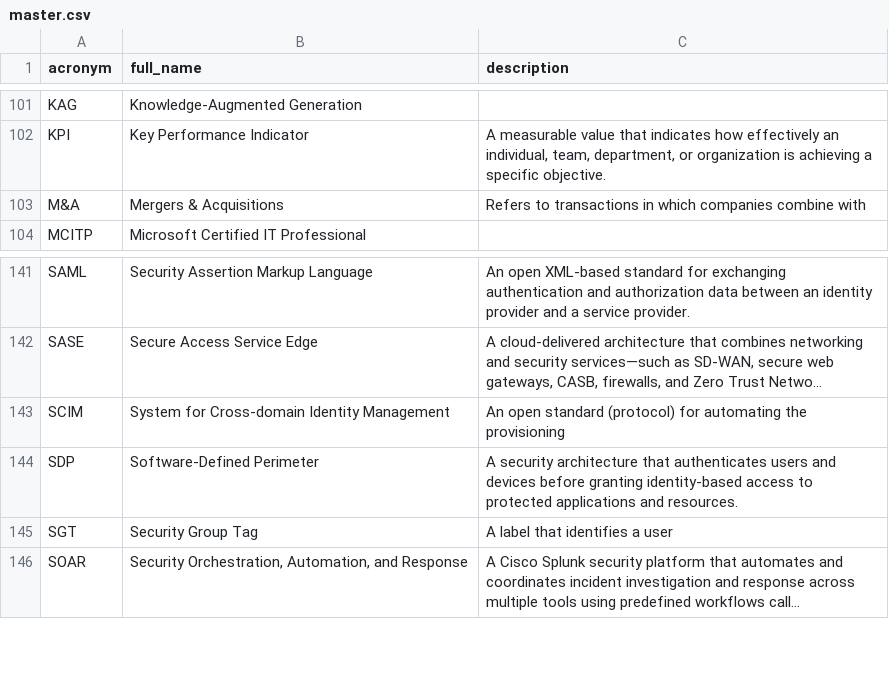
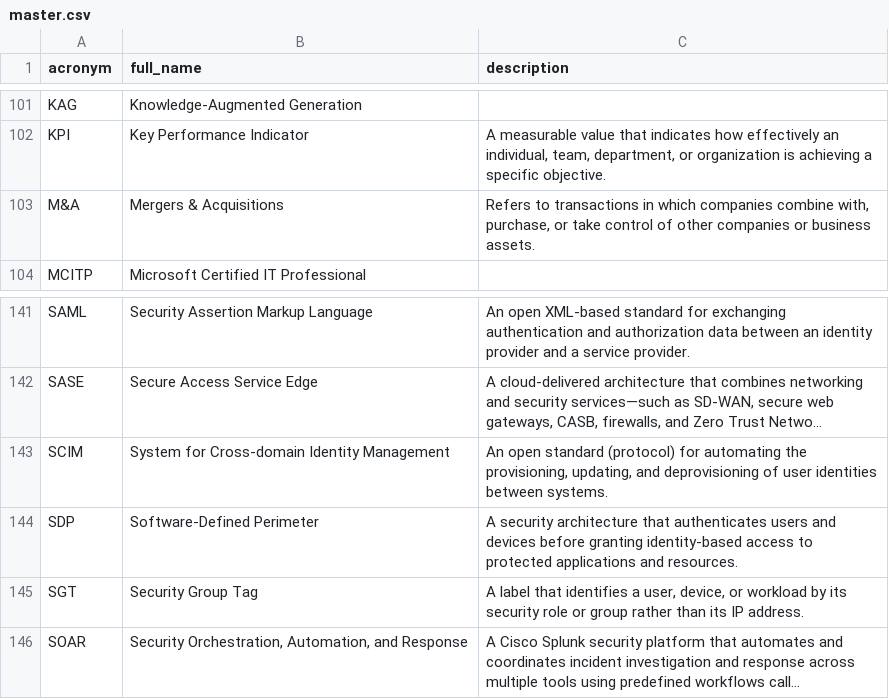
Before and after one commit to NoelStanfordOveson/acronym-flashcards, a CSV file: data/master.csv, drawn as a sheet; only a part is shown, gaps mark what is left out; long unchanged cells end in …; the diff names each change by its address in the sheet, - before the commit and + after, or states it on an @@ line.

Commit message:
fix unquoted descriptions

```diff
--- a/data/master.csv
+++ b/data/master.csv
-C103 (description): …companies combine with
+C103 (description): …companies combine with, purchase, or take control of other companies or business assets.
-C143 (description): …automating the provisioning
+C143 (description): …automating the provisioning, updating, and deprovisioning of user identities between systems.
-C145 (description): …identifies a user
+C145 (description): …identifies a user, device, or workload by its security role or group rather than its IP address.
```
Also changed, not shown: data/engineer.csv.
